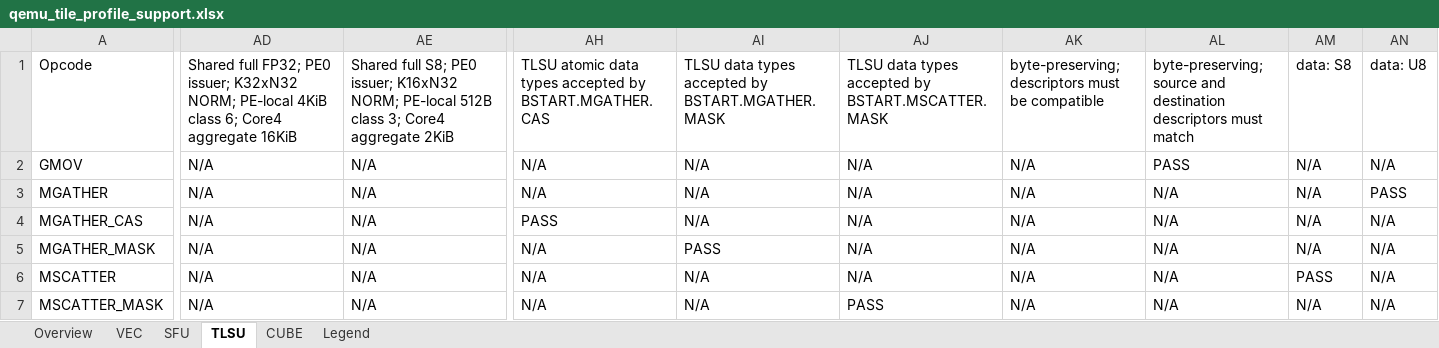
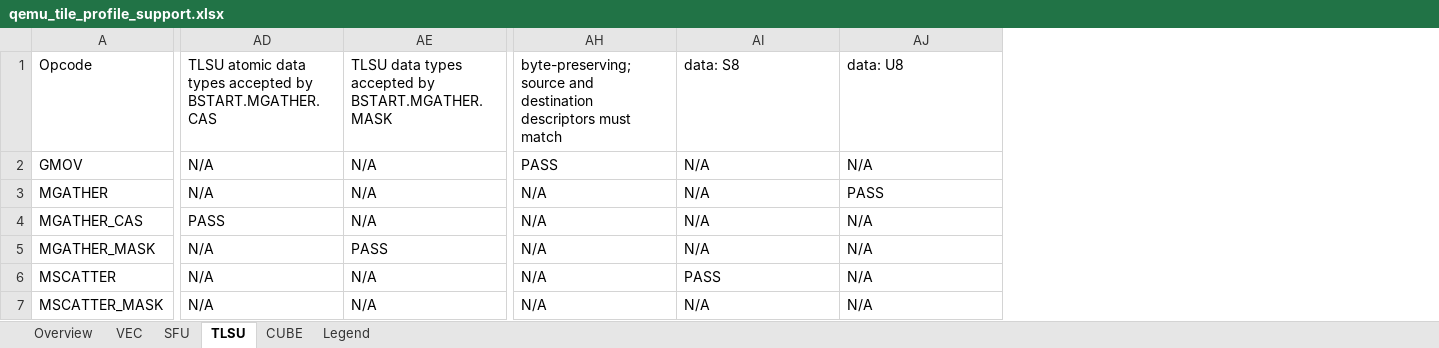
Before and after one commit to LinxISA/qemu, an Excel workbook: docs/linxisa/qemu_tile_profile_support.xlsx, sheet TLSU, drawn as a sheet; only a part is shown, gaps mark what is left out; values as stored, in another font and other column widths than the file's, no cell formats; the diff covers the shown part only; the diff names each change by its address in the sheet, - before the commit and + after, or states it on an @@ line.

Commit message:
fix(qemu): align v058 cross-model contracts

```diff
--- a/docs/linxisa/qemu_tile_profile_support.xlsx (sheet TLSU)
+++ b/docs/linxisa/qemu_tile_profile_support.xlsx (sheet TLSU)
-column AK, rows 1-7: byte-preserving; descriptors must be compatible | N/A | N/A | N/A | N/A | N/A | N/A
-column AL, rows 1-7: byte-preserving; source and destination descriptors must match | PASS | N/A | N/A | N/A | N/A | N/A
-column AM, rows 1-7: data: S8 | N/A | N/A | N/A | N/A | PASS | N/A
-column AN, rows 1-7: data: U8 | N/A | PASS | N/A | N/A | N/A | N/A
-AD1: Shared full FP32; PE0 issuer; K32xN32 NORM; PE-local 4KiB class 6; Core4 aggregate 16KiB
+AD1: TLSU atomic data types accepted by BSTART.MGATHER.CAS
-AE1: Shared full S8; PE0 issuer; K16xN32 NORM; PE-local 512B class 3; Core4 aggregate 2KiB
+AE1: TLSU data types accepted by BSTART.MGATHER.MASK
-AH1: TLSU atomic data types accepted by BSTART.MGATHER.CAS
+AH1: byte-preserving; source and destination descriptors must match
-AI1: TLSU data types accepted by BSTART.MGATHER.MASK
+AI1: data: S8
-AJ1: TLSU data types accepted by BSTART.MSCATTER.MASK
+AJ1: data: U8
-AH2: N/A
+AH2: PASS
-AJ3: N/A
+AJ3: PASS
-AD4: N/A
+AD4: PASS
-AH4: PASS
+AH4: N/A
-AE5: N/A
+AE5: PASS
-AI5: PASS
+AI5: N/A
-AI6: N/A
+AI6: PASS
-AJ7: PASS
+AJ7: N/A
```
Also changed, not shown: 27 edited cells elsewhere in this sheet, sheet VEC, sheet Overview, sheet SFU, cell formats, 13 other files.
